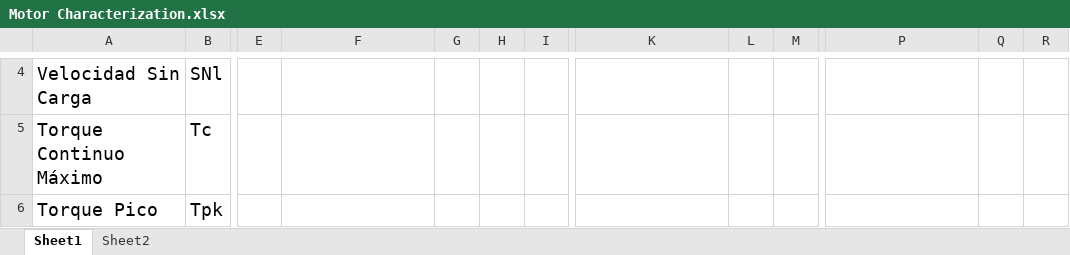
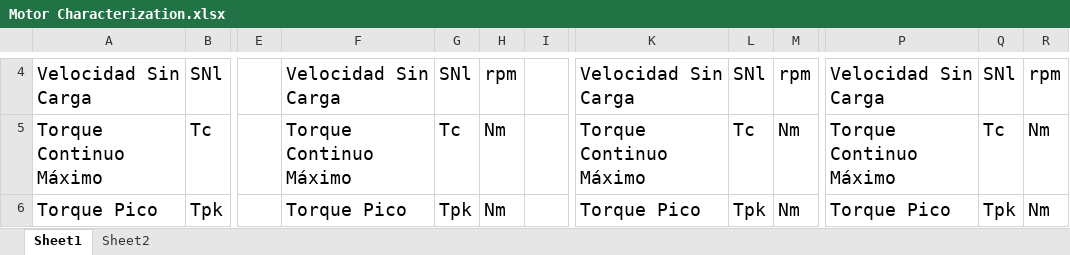
Before and after one commit to dicer0/r_BeVisioneers_Enerdrais_ENG, an Excel workbook: Motor Characterization.xlsx, sheet Sheet1, drawn as a sheet; only a part is shown, gaps mark what is left out; values as stored, in another font and other column widths than the file's, no borders; table styles not drawn; the diff covers the shown part only; the diff names each change by its address in the sheet, - before the commit and + after, or states it on an @@ line.

```diff
--- a/Motor Characterization.xlsx (sheet Sheet1)
+++ b/Motor Characterization.xlsx (sheet Sheet1)
-F4: (empty)
+F4: Velocidad Sin Carga
-G4: (empty)
+G4: SNl
-H4: (empty)
+H4: rpm
-K4: (empty)
+K4: Velocidad Sin Carga
-L4: (empty)
+L4: SNl
-M4: (empty)
+M4: rpm
-P4: (empty)
+P4: Velocidad Sin Carga
-Q4: (empty)
+Q4: SNl
-R4: (empty)
+R4: rpm
-F5: (empty)
+F5: Torque Continuo Máximo
-G5: (empty)
+G5: Tc
-H5:H6: (empty)
+H5:H6: Nm
-K5: (empty)
+K5: Torque Continuo Máximo
-L5: (empty)
+L5: Tc
-M5:M6: (empty)
+M5:M6: Nm
-P5: (empty)
+P5: Torque Continuo Máximo
-Q5: (empty)
+Q5: Tc
-R5:R6: (empty)
+R5:R6: Nm
-F6: (empty)
+F6: Torque Pico
-G6: (empty)
+G6: Tpk
-K6: (empty)
+K6: Torque Pico
-L6: (empty)
+L6: Tpk
-P6: (empty)
+P6: Torque Pico
-Q6: (empty)
+Q6: Tpk
```
Also changed, not shown: 1 added row, 1 removed row, 163 edited cells and cell formats elsewhere in this sheet.
